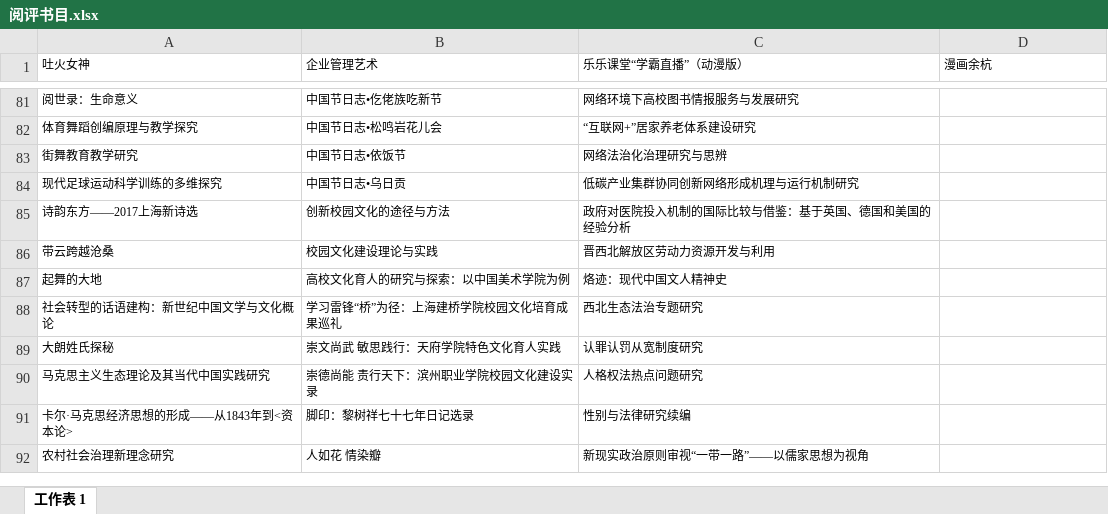
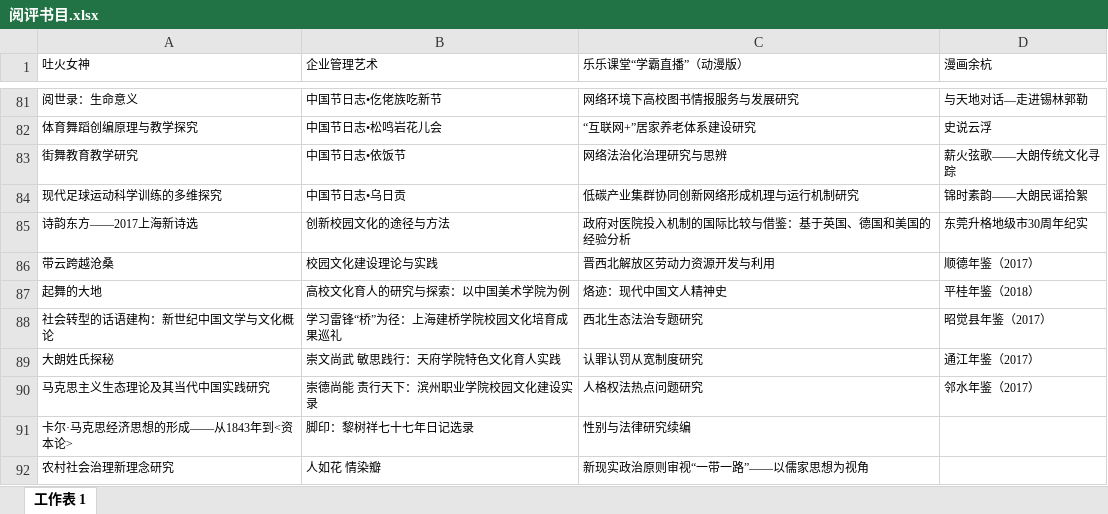
Before and after one commit to lyjbupt/intl, an Excel workbook: book/阅评书目.xlsx, sheet 工作表 1, drawn as a sheet; only a part is shown, gaps mark what is left out; values as stored, in another font and other column widths than the file's, no borders; the diff covers the shown part only; the diff names each change by its address in the sheet, - before the commit and + after, or states it on an @@ line.

```diff
--- a/book/阅评书目.xlsx (sheet 工作表 1)
+++ b/book/阅评书目.xlsx (sheet 工作表 1)
-D81 (漫画余杭): (empty)
+D81 (漫画余杭): 与天地对话—走进锡林郭勒
-D82 (漫画余杭): (empty)
+D82 (漫画余杭): 史说云浮
-D83 (漫画余杭): (empty)
+D83 (漫画余杭): 薪火弦歌——大朗传统文化寻踪
-D84 (漫画余杭): (empty)
+D84 (漫画余杭): 锦时素韵——大朗民谣拾絮
-D85 (漫画余杭): (empty)
+D85 (漫画余杭): 东莞升格地级市30周年纪实
-D86 (漫画余杭): (empty)
+D86 (漫画余杭): 顺德年鉴（2017）
-D87 (漫画余杭): (empty)
+D87 (漫画余杭): 平桂年鉴（2018）
-D88 (漫画余杭): (empty)
+D88 (漫画余杭): 昭觉县年鉴（2017）
-D89 (漫画余杭): (empty)
+D89 (漫画余杭): 通江年鉴（2017）
-D90 (漫画余杭): (empty)
+D90 (漫画余杭): 邻水年鉴（2017）
```
Also changed, not shown: 27 edited cells elsewhere in this sheet, 1 other file.
